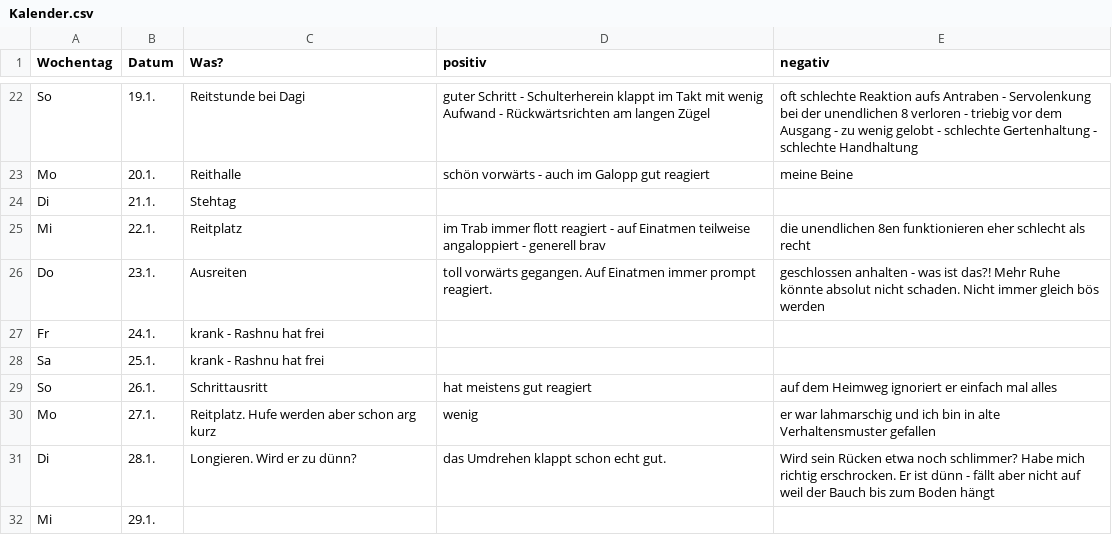
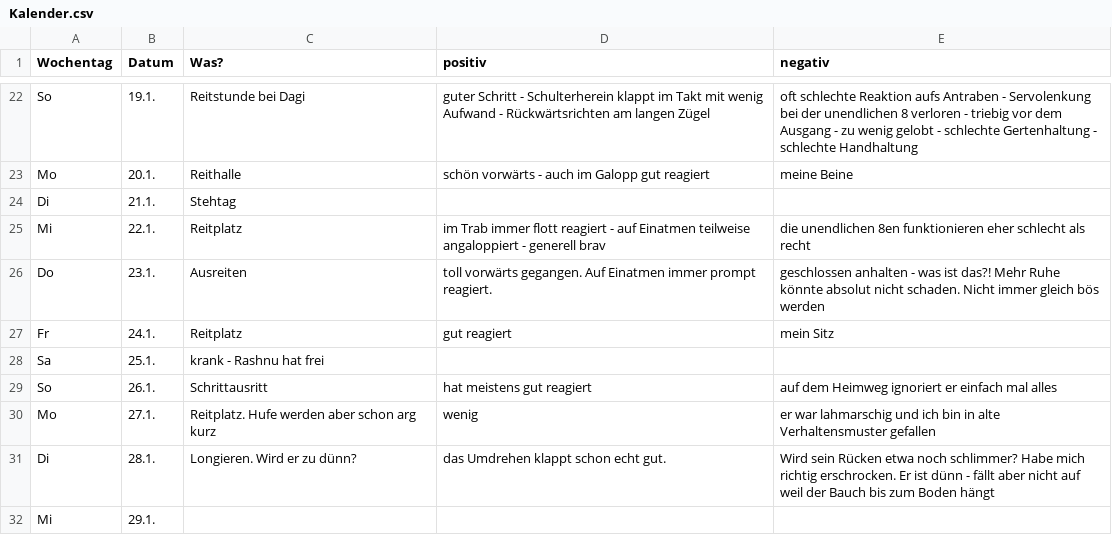
Before and after one commit to Kaschina/Reitunterricht, a CSV file: Kalender.csv, drawn as a sheet; only a part is shown, gaps mark what is left out.

Commit message:
24.1.

```diff
--- a/Kalender.csv
+++ b/Kalender.csv
@@ -26,3 +26,3 @@ Mi,22.1.,Reitplatz,im Trab immer flott reagiert - auf Einatmen teilweise angalop
 Do,23.1.,Ausreiten,toll vorwärts gegangen. Auf Einatmen immer prompt reagiert.,geschlossen anhalten - was ist das?! Mehr Ruhe könnte absolut nicht schaden. Nicht immer gleich bös werden
-Fr,24.1.,krank - Rashnu hat frei,,
+Fr,24.1.,Reitplatz,gut reagiert,mein Sitz
 Sa,25.1.,krank - Rashnu hat frei,,
```
